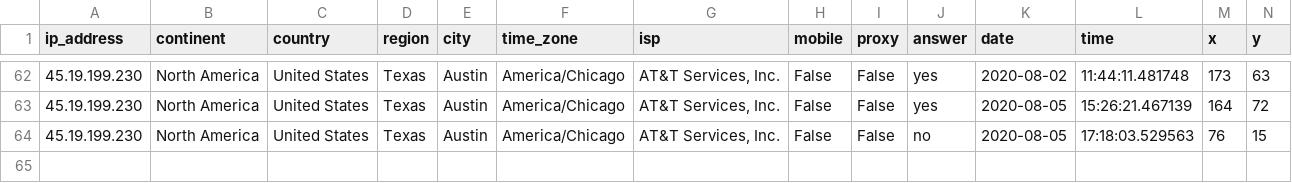
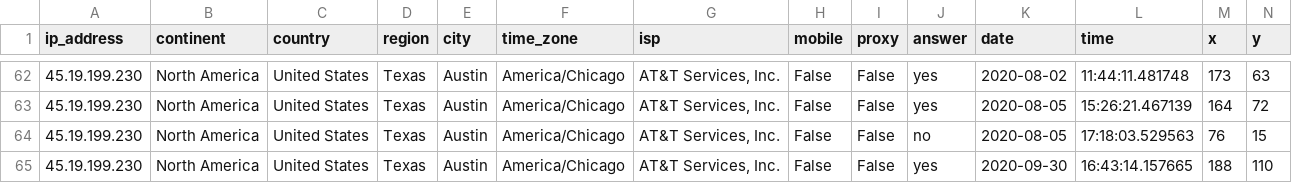
Before and after one commit to Duvey314/yesorno, a CSV file: data.csv, drawn as a sheet; only a part is shown, gaps mark what is left out; the diff names each change by its address in the sheet, - before the commit and + after, or states it on an @@ line.

```diff
--- a/data.csv
+++ b/data.csv
+row 65: 45.19.199.230 | North America | United States | Texas | Austin | America/Chicago | AT&T Services, Inc. | False | False | yes | 2020-09-30 | 16:43:14.157665 | 188 | 110
```
Also changed, not shown: 3 other files.
